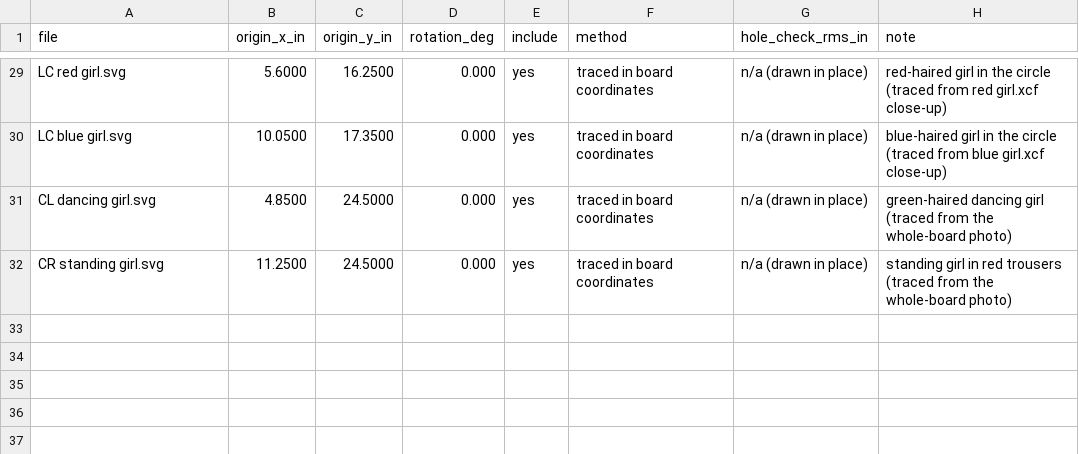
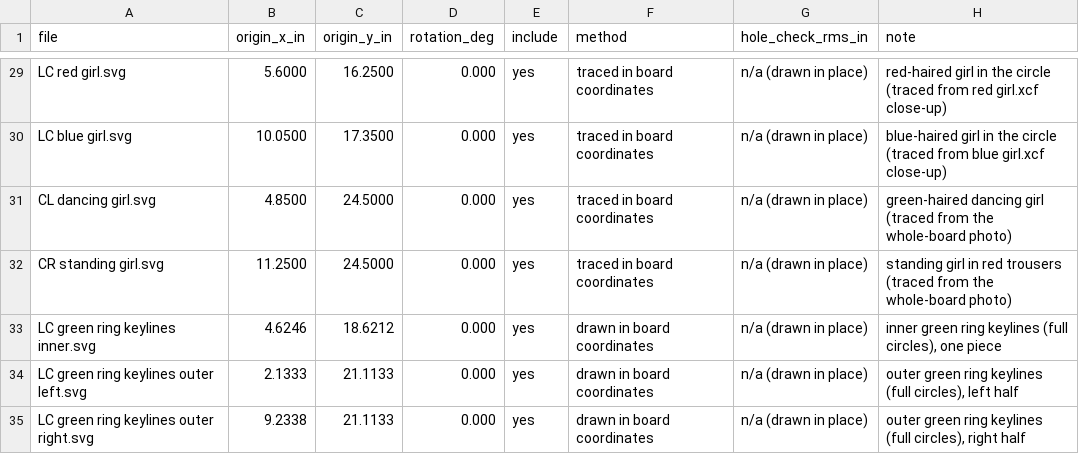
Before and after one commit to NunjoBiznezz/Williams-Lady-Luck, a CSV file: playfield placements.csv, drawn as a sheet; only a part is shown, gaps mark what is left out.

```diff
--- a/playfield placements.csv
+++ b/playfield placements.csv
@@ -32 +32,4 @@ CL dancing girl.svg,4.8500,24.5000,0.000,yes,traced in board coordinates,n/a (dr
 CR standing girl.svg,11.2500,24.5000,0.000,yes,traced in board coordinates,n/a (drawn in place),standing girl in red trousers (traced from the whole-board photo)
+LC green ring keylines inner.svg,4.6246,18.6212,0.000,yes,drawn in board coordinates,n/a (drawn in place),"inner green ring keylines (full circles), one piece"
+LC green ring keylines outer left.svg,2.1333,21.1133,0.000,yes,drawn in board coordinates,n/a (drawn in place),"outer green ring keylines (full circles), left half"
+LC green ring keylines outer right.svg,9.2338,21.1133,0.000,yes,drawn in board coordinates,n/a (drawn in place),"outer green ring keylines (full circles), right half"
```
Also changed, not shown: 6 other files.
